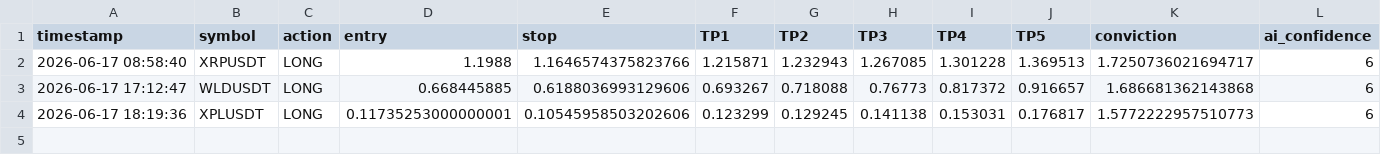
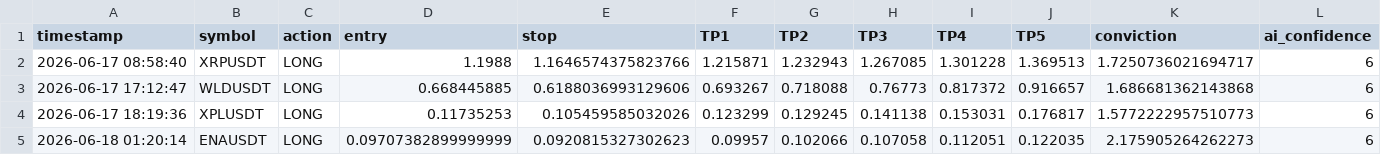
Before and after one commit to mrakbar8175-blip/Crypto-signal-bot, a CSV file: trade_log.csv, drawn as a sheet.

```diff
--- a/trade_log.csv
+++ b/trade_log.csv
@@ -3,2 +3,3 @@ timestamp,symbol,action,entry,stop,TP1,TP2,TP3,TP4,TP5,conviction,ai_confidence
 2026-06-17 17:12:47,WLDUSDT,LONG,0.668445885,0.6188036993129606,0.693267,0.718088,0.76773,0.817372,0.916657,1.686681362143868,6
-2026-06-17 18:19:36,XPLUSDT,LONG,0.11735253000000001,0.10545958503202606,0.123299,0.129245,0.141138,0.153031,0.176817,1.5772222957510773,6
+2026-06-17 18:19:36,XPLUSDT,LONG,0.11735253,0.105459585032026,0.123299,0.129245,0.141138,0.153031,0.176817,1.5772222957510773,6
+2026-06-18 01:20:14,ENAUSDT,LONG,0.09707382899999999,0.0920815327302623,0.09957,0.102066,0.107058,0.112051,0.122035,2.175905264262273,6
```
Also changed, not shown: open_trades.csv, 1 other file.
